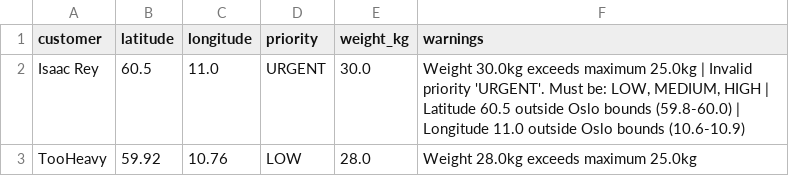
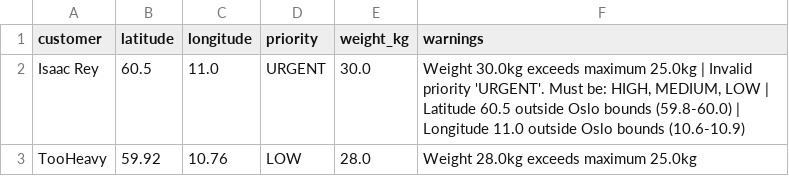
Before and after one commit to RubyJane88/acit4420_finalassignment2025, a CSV file: output/rejected.csv, drawn as a sheet.

```diff
--- a/output/rejected.csv
+++ b/output/rejected.csv
@@ -1,3 +1,3 @@
 customer,latitude,longitude,priority,weight_kg,warnings
-Isaac Rey,60.5,11.0,URGENT,30.0,"Weight 30.0kg exceeds maximum 25.0kg | Invalid priority 'URGENT'. Must be: LOW, MEDIUM, HIGH | Latitude 60.5 outside Oslo bounds (59.8-60.0) | Longitude 11.0 outside Oslo bounds (10.6-10.9)"
+Isaac Rey,60.5,11.0,URGENT,30.0,"Weight 30.0kg exceeds maximum 25.0kg | Invalid priority 'URGENT'. Must be: HIGH, MEDIUM, LOW | Latitude 60.5 outside Oslo bounds (59.8-60.0) | Longitude 11.0 outside Oslo bounds (10.6-10.9)"
 TooHeavy,59.92,10.76,LOW,28.0,Weight 28.0kg exceeds maximum 25.0kg
```
Also changed, not shown: output/route.csv, 3 other files.
